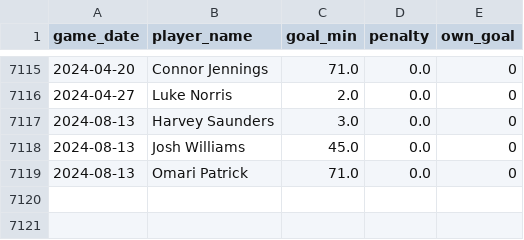
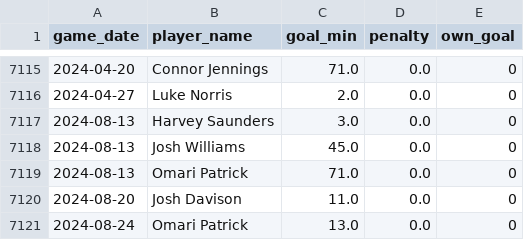
Before and after one commit to petebrown/pre-2023-data-prep, a CSV file: data/goals.csv, drawn as a sheet; only a part is shown, gaps mark what is left out.

```diff
--- a/data/goals.csv
+++ b/data/goals.csv
@@ -7119 +7119,3 @@ game_date,player_name,goal_min,penalty,own_goal
 2024-08-13,Omari Patrick,71.0,0.0,0
+2024-08-20,Josh Davison,11.0,0.0,0
+2024-08-24,Omari Patrick,13.0,0.0,0
```
Also changed, not shown: data/results.csv, data/sub_mins.csv, 3 other files.
